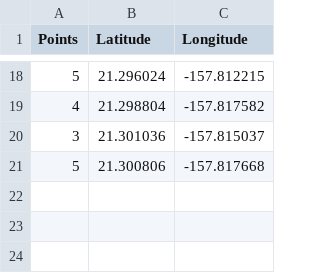
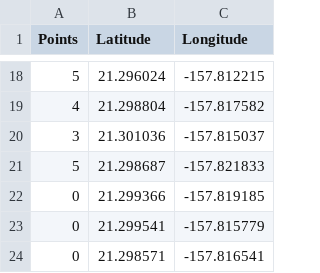
Before and after one commit to jkbishay/jkbishay.github.io, a CSV file: hidden/dataviz/openaccesscampus/pointmap.csv, drawn as a sheet; only a part is shown, gaps mark what is left out.

Commit message:
add points change colors

```diff
--- a/hidden/dataviz/openaccesscampus/pointmap.csv
+++ b/hidden/dataviz/openaccesscampus/pointmap.csv
@@ -20,2 +20,5 @@ Points,Latitude,Longitude
 3,21.301036,-157.815037
-5,21.300806,-157.817668
+5,21.298687,-157.821833
+0,21.299366,-157.819185
+0,21.299541,-157.815779
+0,21.298571,-157.816541
```
Also changed, not shown: 1 other file.
